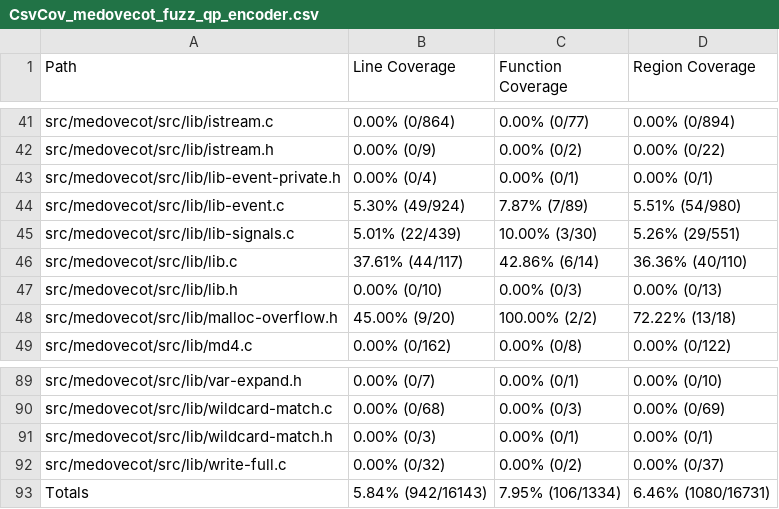
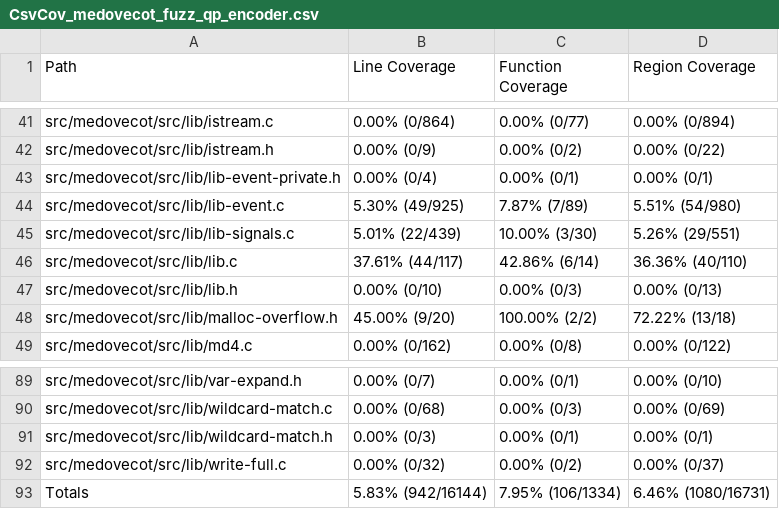
Before and after one commit to workerTmp/liossa_5, a CSV file: myWeb/CsvCov_medovecot_fuzz_qp_encoder.csv, drawn as a sheet; only a part is shown, gaps mark what is left out.

```diff
--- a/myWeb/CsvCov_medovecot_fuzz_qp_encoder.csv
+++ b/myWeb/CsvCov_medovecot_fuzz_qp_encoder.csv
@@ -43,3 +43,3 @@ src/medovecot/src/lib/istream.h,0.00% (0/9),0.00% (0/2),0.00% (0/22)
 src/medovecot/src/lib/lib-event-private.h,0.00% (0/4),0.00% (0/1),0.00% (0/1)
-src/medovecot/src/lib/lib-event.c,5.30% (49/924),7.87% (7/89),5.51% (54/980)
+src/medovecot/src/lib/lib-event.c,5.30% (49/925),7.87% (7/89),5.51% (54/980)
 src/medovecot/src/lib/lib-signals.c,5.01% (22/439),10.00% (3/30),5.26% (29/551)
@@ -92,2 +92,2 @@ src/medovecot/src/lib/wildcard-match.h,0.00% (0/3),0.00% (0/1),0.00% (0/1)
 src/medovecot/src/lib/write-full.c,0.00% (0/32),0.00% (0/2),0.00% (0/37)
-Totals,5.84% (942/16143),7.95% (106/1334),6.46% (1080/16731)
+Totals,5.83% (942/16144),7.95% (106/1334),6.46% (1080/16731)
```
Also changed, not shown: 2 other files.
